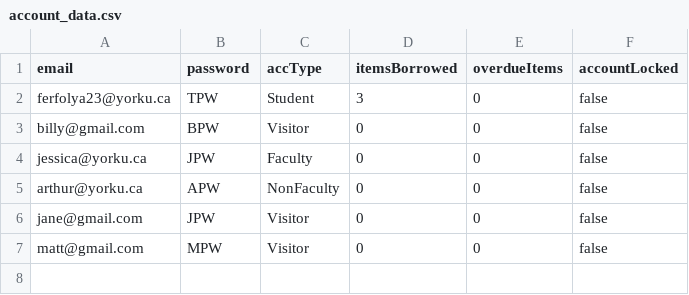
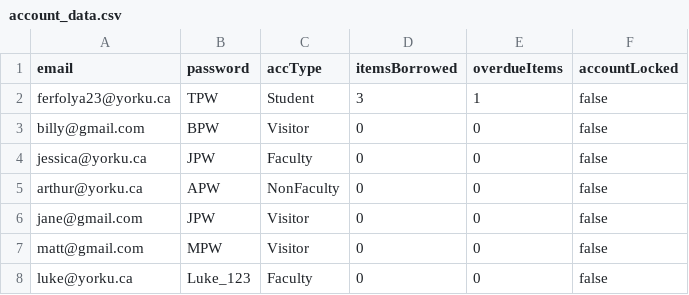
Before and after one commit to sharma-muskaan/EECS-3311-Deliverable2, a CSV file: src/csv/account_data.csv, drawn as a sheet.

Commit message:
Minor database fix, reworked homepage
- homepage is no longer a singleton
- incorrect attribute was being assigned to accounts, fixed it
- did some testing and modifying password / email validation algorithms

```diff
--- a/src/csv/account_data.csv
+++ b/src/csv/account_data.csv
@@ -1,3 +1,3 @@
 email,password,accType,itemsBorrowed,overdueItems,accountLocked
-ferfolya23@yorku.ca,TPW,Student,3,0,false
+ferfolya23@yorku.ca,TPW,Student,3,1,false
 billy@gmail.com,BPW,Visitor,0,0,false
@@ -7 +7,2 @@ jane@gmail.com,JPW,Visitor,0,0,false
 matt@gmail.com,MPW,Visitor,0,0,false
+luke@yorku.ca,Luke_123,Faculty,0,0,false
```
Also changed, not shown: 7 other files.
